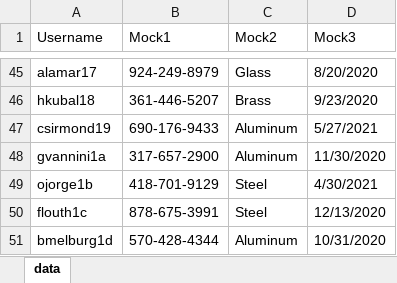
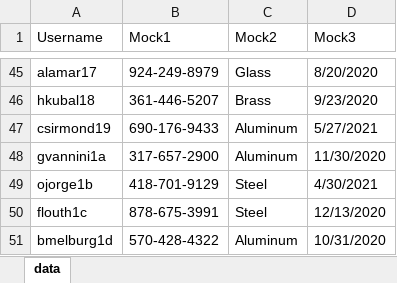
Before and after one commit to Eddie-er/2-Semester-Examproject, an Excel workbook: Data/Excel/MOCK_DATA.xlsx, sheet data, drawn as a sheet; only a part is shown, gaps mark what is left out; values as stored, in another font and other column widths than the file's, no borders; the diff names each change by its address in the sheet, - before the commit and + after, or states it on an @@ line.

```diff
--- a/Data/Excel/MOCK_DATA.xlsx (sheet data)
+++ b/Data/Excel/MOCK_DATA.xlsx (sheet data)
-B51 (Mock1): 570-428-4344
+B51 (Mock1): 570-428-4322
```
Also changed, not shown: 1 other file.
